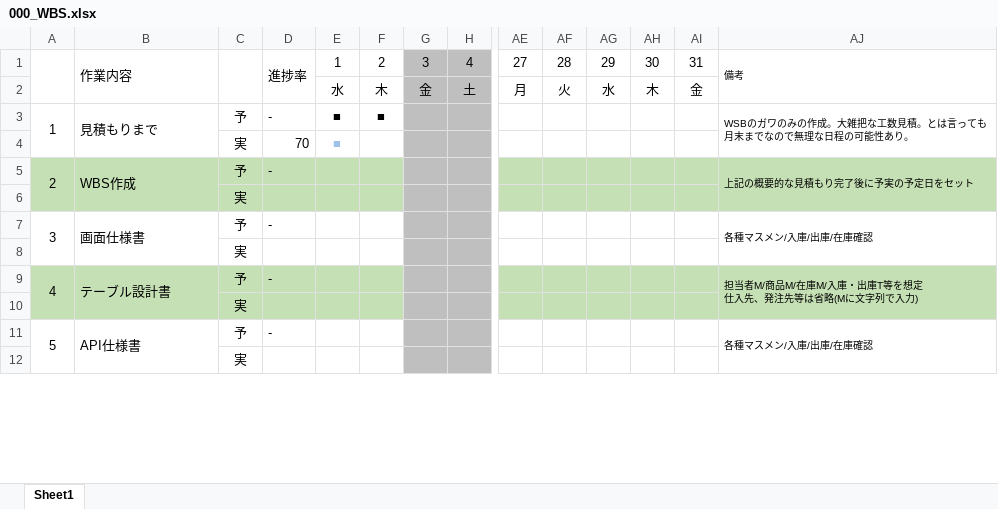
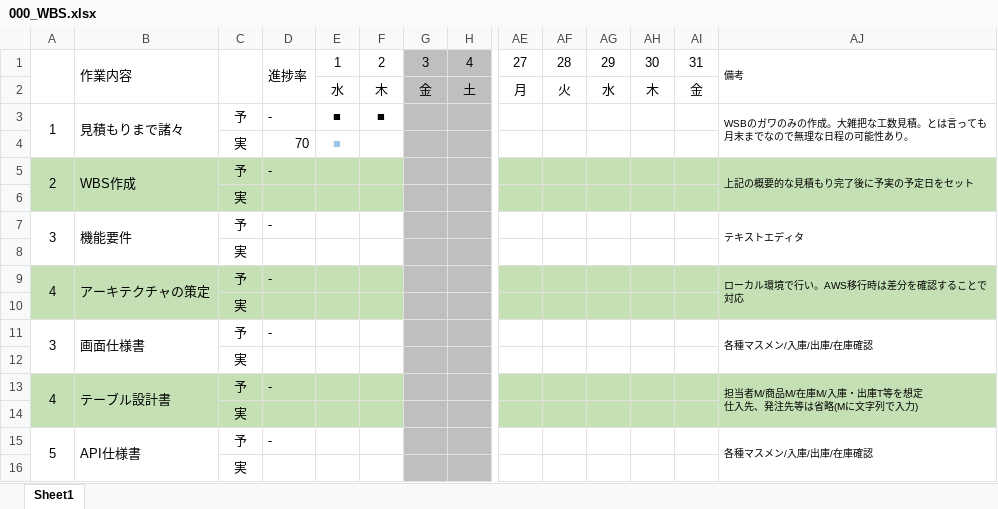
Before and after one commit to k-gotoh/202405, an Excel workbook: doc/000_WBS.xlsx, sheet Sheet1, drawn as a sheet; only a part is shown, gaps mark what is left out; values as stored, in another font and other column widths than the file's, no borders; removed rows and columns are numbered as before the commit, all else as after; rows hold the shown columns only; the diff names each change by its address in the sheet, - before the commit and + after, or states it on an @@ line.

```diff
--- a/doc/000_WBS.xlsx (sheet Sheet1)
+++ b/doc/000_WBS.xlsx (sheet Sheet1)
-B3: 見積もりまで
+B3: 見積もりまで諸々
-A5:A6 merged
+A5:A6 merged
-B5:B6 merged
+B5:B6 merged
-AJ5:AJ6 merged
+AJ5:AJ6 merged
+row 6:  |  | 実
+row 7: 3 | 機能要件 | 予 | - |  |  |  |  |  |  |  |  |  | テキストエディタ
+row 8:  |  | 実
+row 9: 4 | アーキテクチャの策定 | 予 | - |  |  |  |  |  |  |  |  |  | ローカル環境で行い。AWS移行時は差分を確認することで対応
```
Also changed, not shown: 2 other files.
